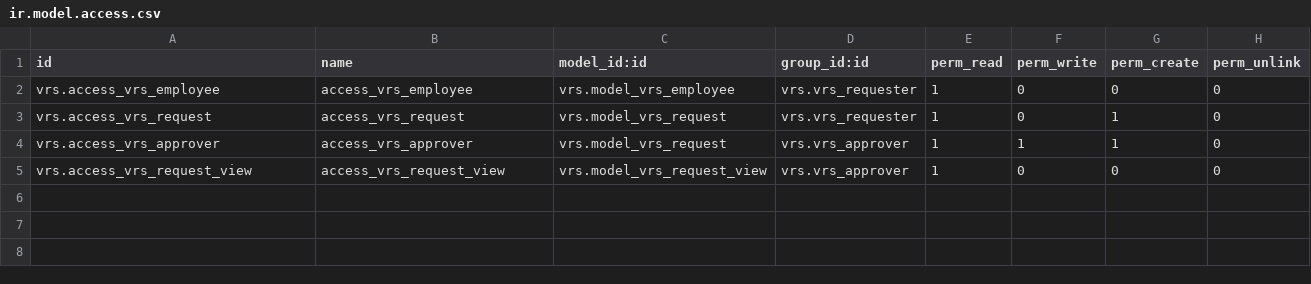
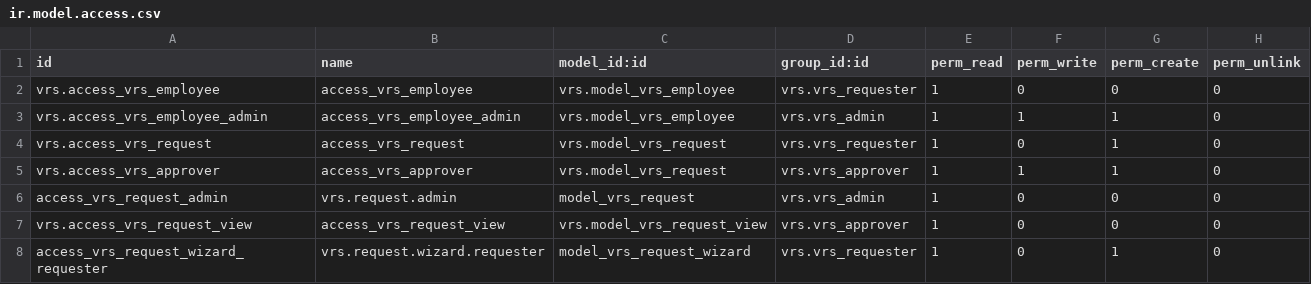
Before and after one commit to johnmoscoso911/curso-odoo-vrs, a CSV file: security/ir.model.access.csv, drawn as a sheet; the diff names each change by its address in the sheet, - before the commit and + after, or states it on an @@ line.

```diff
--- a/security/ir.model.access.csv
+++ b/security/ir.model.access.csv
+row 3: vrs.access_vrs_employee_admin | access_vrs_employee_admin | vrs.model_vrs_employee | vrs.vrs_admin | 1 | 1 | 1 | 0
+row 6: access_vrs_request_admin | vrs.request.admin | model_vrs_request | vrs.vrs_admin | 1 | 0 | 0 | 0
+row 8: access_vrs_request_wizard_requester | vrs.request.wizard.requester | model_vrs_request_wizard | vrs.vrs_requester | 1 | 0 | 1 | 0
```
Also changed, not shown: 10 other files.
